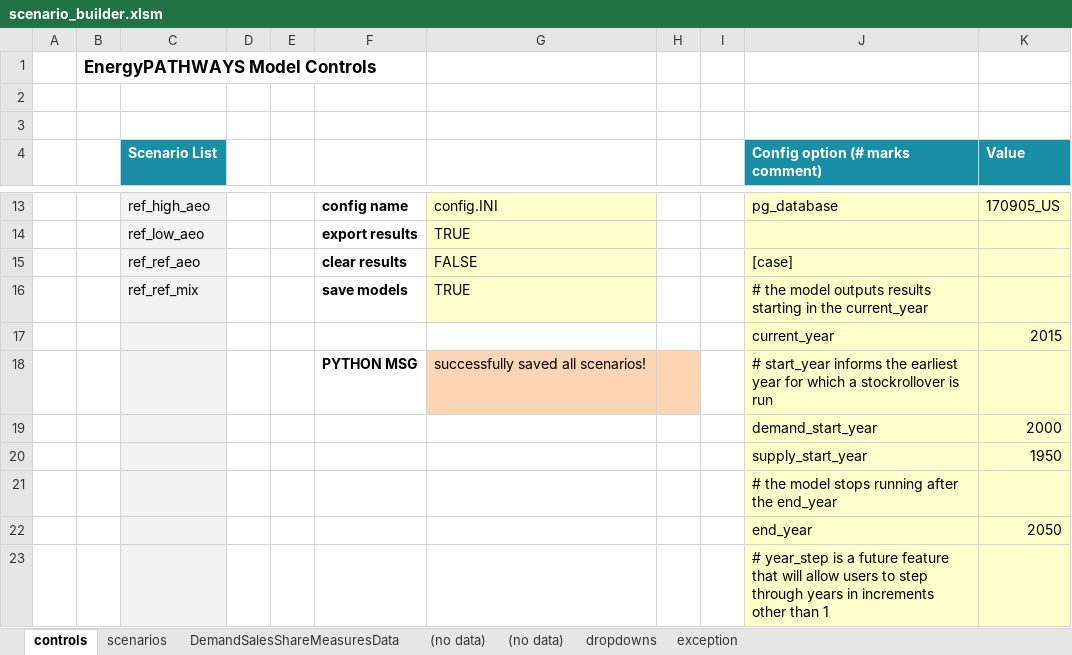
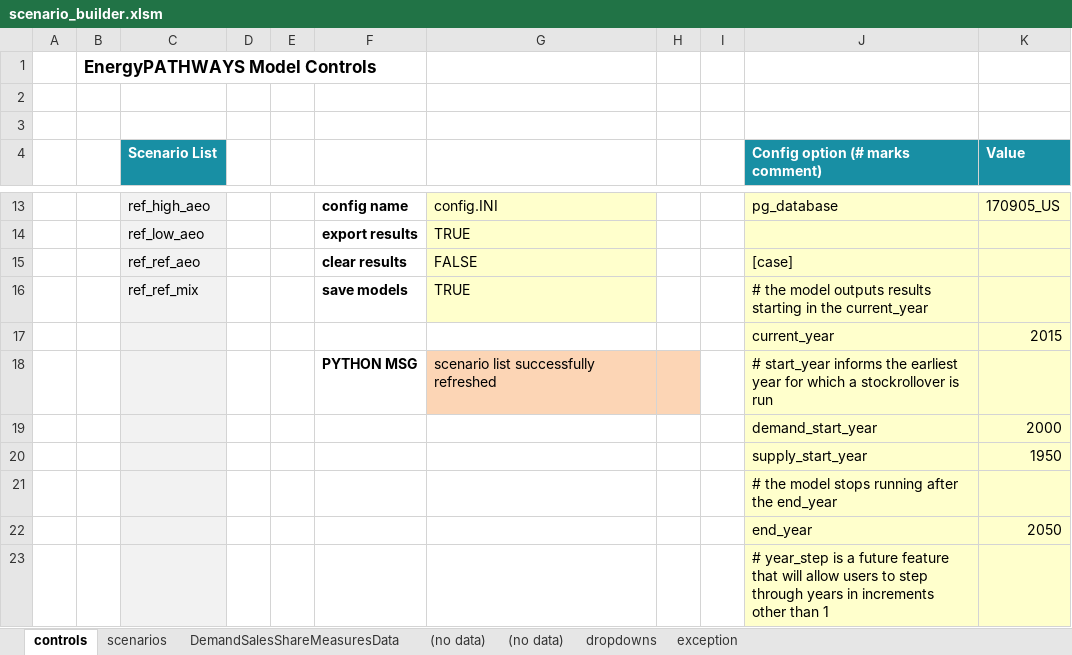
Before and after one commit to energyPATHWAYS/EnergyPATHWAYS, an Excel workbook: model_building_tools/scenario_builder/scenario_builder.xlsm, sheet controls, drawn as a sheet; only a part is shown, gaps mark what is left out; values as stored, in another font and other column widths than the file's, no borders; charts and pictures and conditional formats not drawn; the diff names each change by its address in the sheet, - before the commit and + after, or states it on an @@ line.

```diff
--- a/model_building_tools/scenario_builder/scenario_builder.xlsm (sheet controls)
+++ b/model_building_tools/scenario_builder/scenario_builder.xlsm (sheet controls)
-G18: successfully saved all scenarios!
+G18: scenario list successfully refreshed
```
Also changed, not shown: sheet scenarios, sheet (no data), sheet DemandSalesShareMeasuresData, 13 other files.
